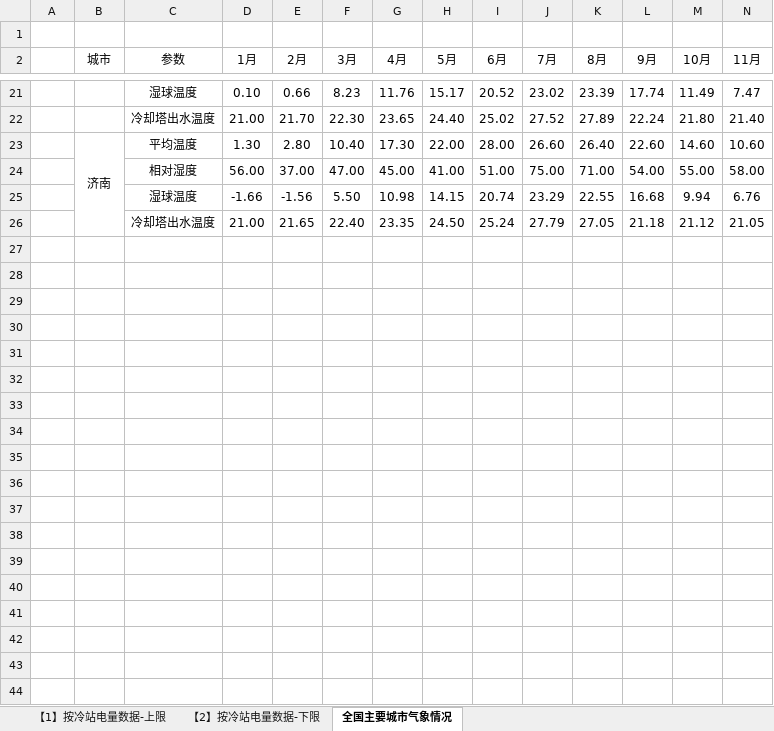
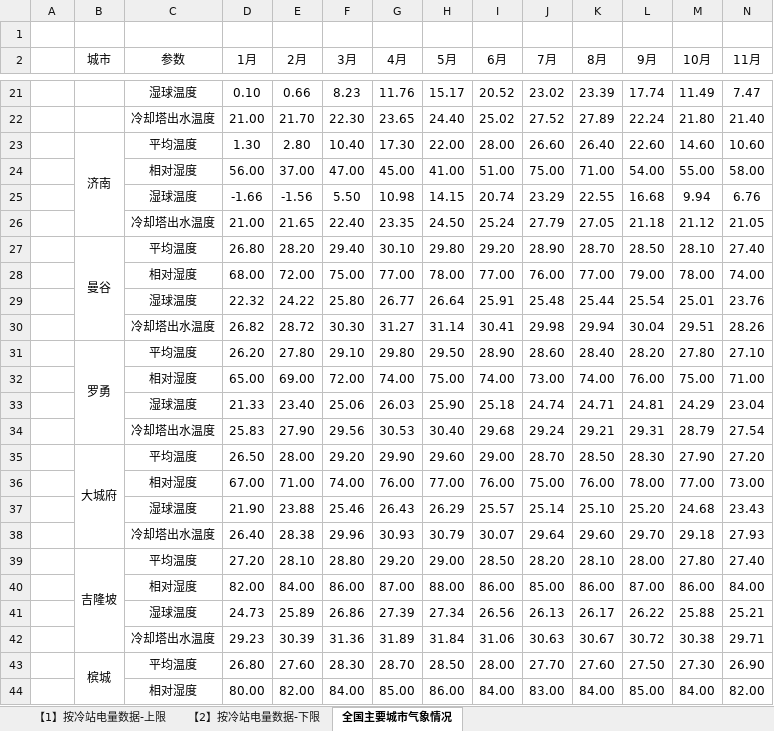
Before and after one commit to lijiaming-boop/Simulation-nextjs-fastapi, an Excel workbook: 00_sample/模板测算表/节能评估表-按冷站电量数据-标准版.xlsx, sheet 全国主要城市气象情况, drawn as a sheet; only a part is shown, gaps mark what is left out; values as stored, in another font and other column widths than the file's, no borders; rows hold the shown columns only; the diff covers the shown part only; the diff names each change by its address in the sheet, - before the commit and + after, or states it on an @@ line.

```diff
--- a/00_sample/模板测算表/节能评估表-按冷站电量数据-标准版.xlsx (sheet 全国主要城市气象情况)
+++ b/00_sample/模板测算表/节能评估表-按冷站电量数据-标准版.xlsx (sheet 全国主要城市气象情况)
+row 27:  | 曼谷 | 平均温度 | 26.80 | 28.20 | 29.40 | 30.10 | 29.80 | 29.20 | 28.90 | 28.70 | 28.50 | 28.10 | 27.40
+row 28:  |  | 相对湿度 | 68.00 | 72.00 | 75.00 | 77.00 | 78.00 | 77.00 | 76.00 | 77.00 | 79.00 | 78.00 | 74.00
+row 29:  |  | 湿球温度 | 22.32 | 24.22 | 25.80 | 26.77 | 26.64 | 25.91 | 25.48 | 25.44 | 25.54 | 25.01 | 23.76
+row 30:  |  | 冷却塔出水温度 | 26.82 | 28.72 | 30.30 | 31.27 | 31.14 | 30.41 | 29.98 | 29.94 | 30.04 | 29.51 | 28.26
+row 31:  | 罗勇 | 平均温度 | 26.20 | 27.80 | 29.10 | 29.80 | 29.50 | 28.90 | 28.60 | 28.40 | 28.20 | 27.80 | 27.10
+row 32:  |  | 相对湿度 | 65.00 | 69.00 | 72.00 | 74.00 | 75.00 | 74.00 | 73.00 | 74.00 | 76.00 | 75.00 | 71.00
+row 33:  |  | 湿球温度 | 21.33 | 23.40 | 25.06 | 26.03 | 25.90 | 25.18 | 24.74 | 24.71 | 24.81 | 24.29 | 23.04
+row 34:  |  | 冷却塔出水温度 | 25.83 | 27.90 | 29.56 | 30.53 | 30.40 | 29.68 | 29.24 | 29.21 | 29.31 | 28.79 | 27.54
+row 35:  | 大城府 | 平均温度 | 26.50 | 28.00 | 29.20 | 29.90 | 29.60 | 29.00 | 28.70 | 28.50 | 28.30 | 27.90 | 27.20
+row 36:  |  | 相对湿度 | 67.00 | 71.00 | 74.00 | 76.00 | 77.00 | 76.00 | 75.00 | 76.00 | 78.00 | 77.00 | 73.00
+row 37:  |  | 湿球温度 | 21.90 | 23.88 | 25.46 | 26.43 | 26.29 | 25.57 | 25.14 | 25.10 | 25.20 | 24.68 | 23.43
+row 38:  |  | 冷却塔出水温度 | 26.40 | 28.38 | 29.96 | 30.93 | 30.79 | 30.07 | 29.64 | 29.60 | 29.70 | 29.18 | 27.93
+row 39:  | 吉隆坡 | 平均温度 | 27.20 | 28.10 | 28.80 | 29.20 | 29.00 | 28.50 | 28.20 | 28.10 | 28.00 | 27.80 | 27.40
+row 40:  |  | 相对湿度 | 82.00 | 84.00 | 86.00 | 87.00 | 88.00 | 86.00 | 85.00 | 86.00 | 87.00 | 86.00 | 84.00
+row 41:  |  | 湿球温度 | 24.73 | 25.89 | 26.86 | 27.39 | 27.34 | 26.56 | 26.13 | 26.17 | 26.22 | 25.88 | 25.21
+row 42:  |  | 冷却塔出水温度 | 29.23 | 30.39 | 31.36 | 31.89 | 31.84 | 31.06 | 30.63 | 30.67 | 30.72 | 30.38 | 29.71
+row 43:  | 槟城 | 平均温度 | 26.80 | 27.60 | 28.30 | 28.70 | 28.50 | 28.00 | 27.70 | 27.60 | 27.50 | 27.30 | 26.90
+row 44:  |  | 相对湿度 | 80.00 | 82.00 | 84.00 | 85.00 | 86.00 | 84.00 | 83.00 | 84.00 | 85.00 | 84.00 | 82.00
```
Also changed, not shown: 10 added rows elsewhere in this sheet, sheet 【1】按冷站电量数据-上限, sheet 【2】按冷站电量数据-下限, formulas that keep their value, hidden cells, 00_sample/模板测算表/节能评估表-按冷站电量数据-二次泵版.xlsx, 11 other files.
